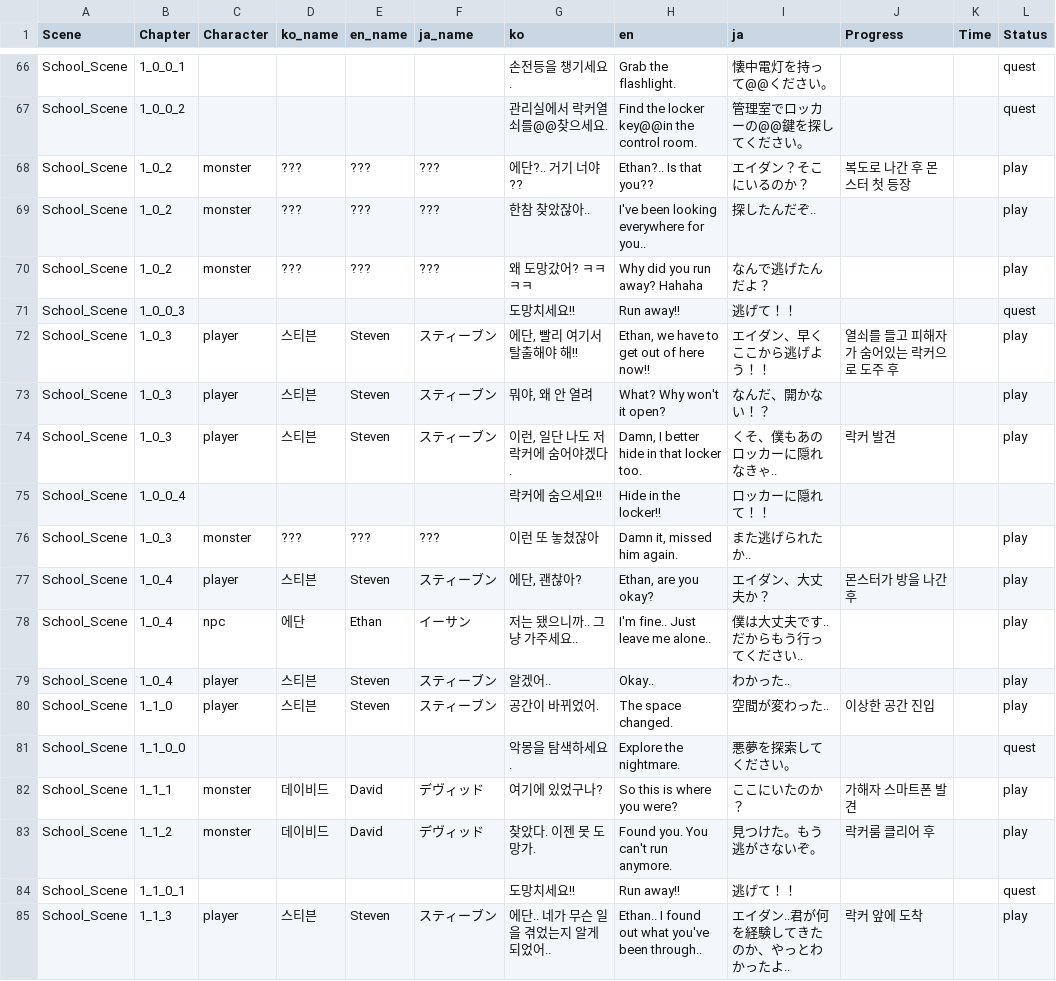
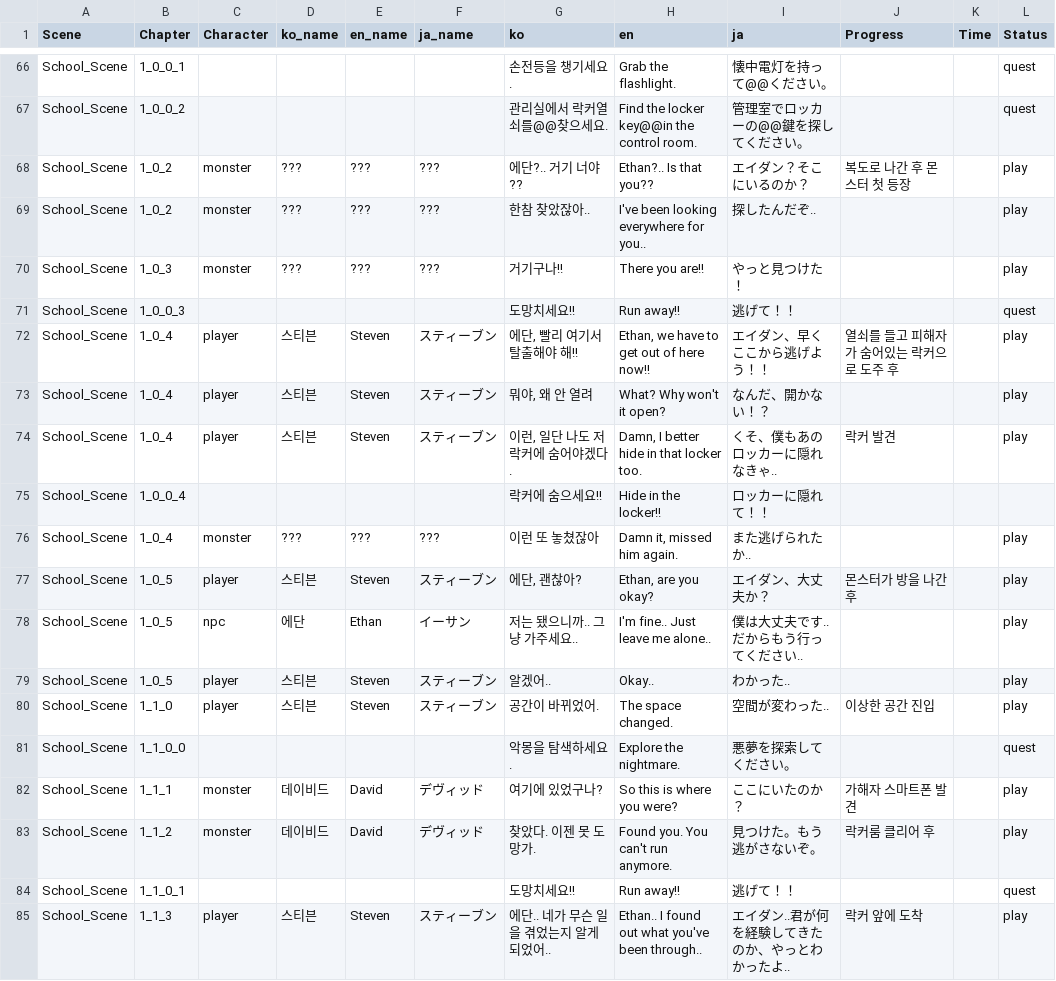
Before and after one commit to Nightmare-Guide/Nightmare-Guide, a CSV file: Assets/Resources/Story/Story 1.csv, drawn as a sheet; only a part is shown, gaps mark what is left out; the diff names each change by its address in the sheet, - before the commit and + after, or states it on an @@ line.

```diff
--- a/Assets/Resources/Story/Story 1.csv
+++ b/Assets/Resources/Story/Story 1.csv
-B70 (Chapter): 1_0_2
+B70 (Chapter): 1_0_3
-G70 (ko): 왜 도망갔어? ㅋㅋㅋㅋ
+G70 (ko): 거기구나!!
-H70 (en): Why did you run away? Hahaha
+H70 (en): There you are!!
-I70 (ja): なんで逃げたんだよ？
+I70 (ja): やっと見つけた！
-B72:B74 (Chapter): 1_0_3
+B72:B74 (Chapter): 1_0_4
-B76 (Chapter): 1_0_3
+B76 (Chapter): 1_0_4
-B77:B79 (Chapter): 1_0_4
+B77:B79 (Chapter): 1_0_5
```
Also changed, not shown: 32 other files.
